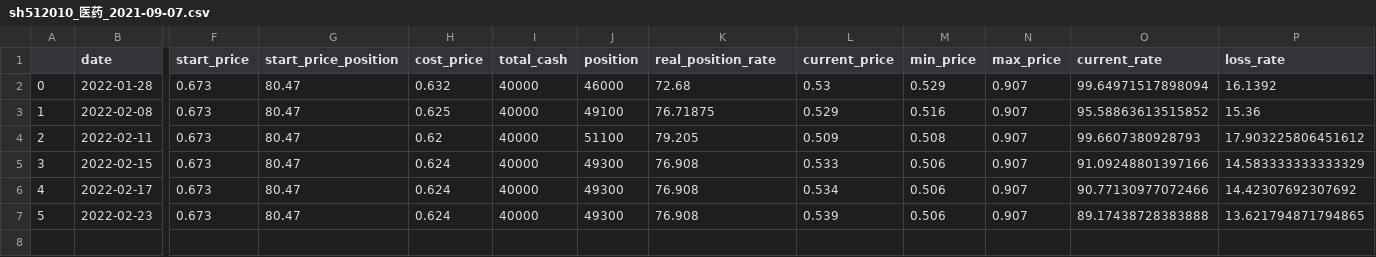
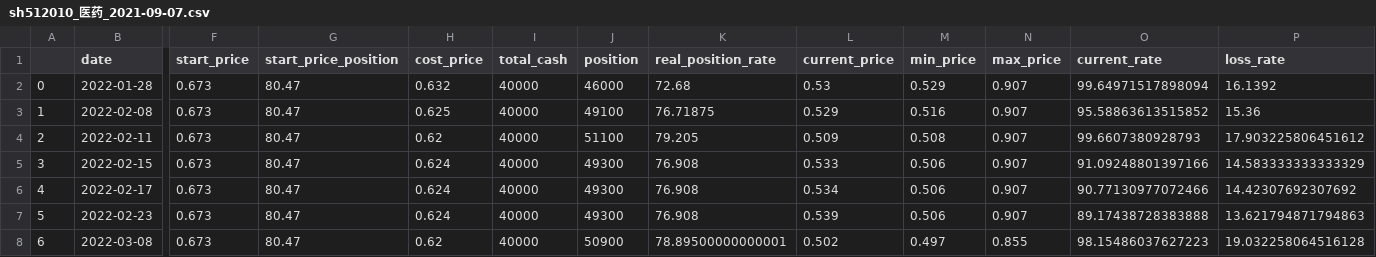
Before and after one commit to codemilestones/etf-quant, a CSV file: trade_cycle/cycle_history/sh512010_医药_2021-09-07.csv, drawn as a sheet; only a part is shown, gaps mark what is left out; rows hold the shown columns only; the diff names each change by its address in the sheet, - before the commit and + after, or states it on an @@ line.

```diff
--- a/trade_cycle/cycle_history/sh512010_医药_2021-09-07.csv
+++ b/trade_cycle/cycle_history/sh512010_医药_2021-09-07.csv
-P7 (loss_rate): 13.621794871794865
+P7 (loss_rate): 13.621794871794863
+row 8: 6 | 2022-03-08 | 0.673 | 80.47 | 0.62 | 40000 | 50900 | 78.89500000000001 | 0.502 | 0.497 | 0.855 | 98.15486037627223 | 19.032258064516128
```
Also changed, not shown: trade_cycle/cycle_history/sh510500_500ETF(高位网格)_2021-10-26.csv, trade_cycle/cycle_history/sh512690_白酒_2022-01-14.csv, 9 other files.
